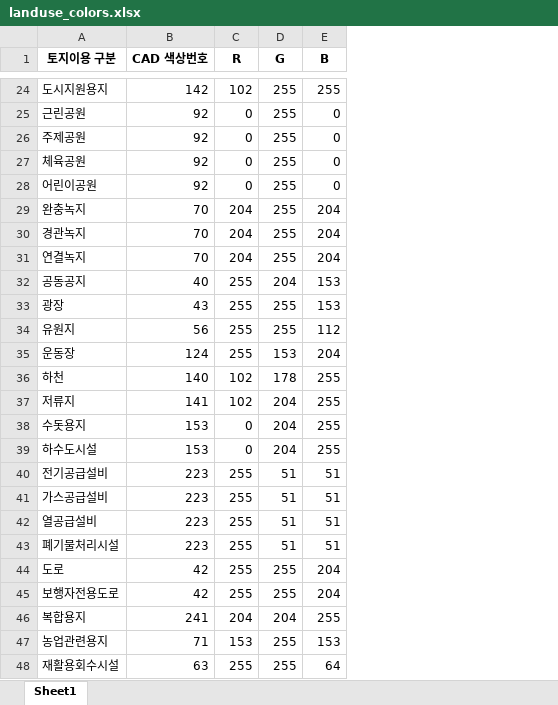
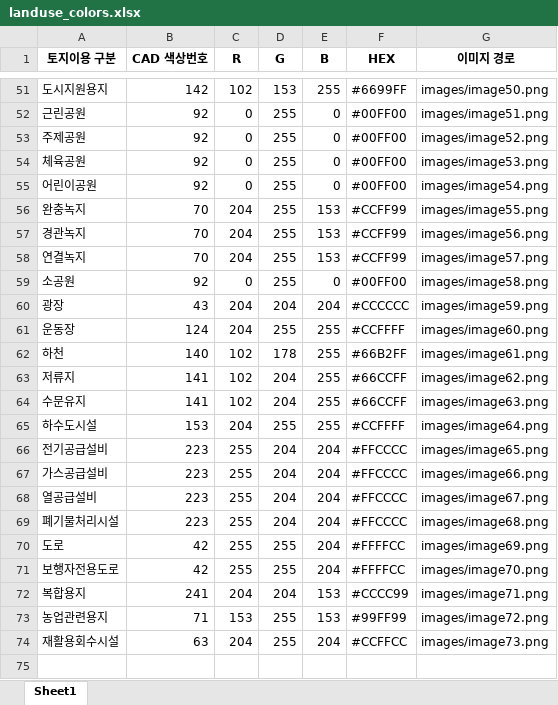
Before and after one commit to Urbanien/landuse-colors, an Excel workbook: landuse_colors.xlsx, sheet Sheet1, drawn as a sheet; only a part is shown, gaps mark what is left out; values as stored, in another font and other column widths than the file's, no borders; removed rows and columns are numbered as before the commit, all else as after; the diff covers the shown part only; the diff names each change by its address in the sheet, - before the commit and + after, or states it on an @@ line.

```diff
--- a/landuse_colors.xlsx (sheet Sheet1)
+++ b/landuse_colors.xlsx (sheet Sheet1)
+column F (HEX), rows 51-58: #6699FF | #00FF00 | #00FF00 | #00FF00 | #00FF00 | #CCFF99 | #CCFF99 | #CCFF99; rows 60-63: #CCCCCC | #CCFFFF | #66B2FF | #66CCFF; rows 65-74: #CCFFFF | #FFCCCC | #FFCCCC | #FFCCCC | #FFCCCC | #FFFFCC | #FFFFCC | #CCCC99 | #99FF99 | #CCFFCC
+column G (이미지 경로), rows 51-58: images/image50.png | images/image51.png | images/image52.png | images/image53.png | images/image54.png | images/image55.png | images/image56.png | images/image57.png; rows 60-63: images/image59.png | images/image60.png | images/image61.png | images/image62.png; rows 65-74: images/image64.png | images/image65.png | images/image66.png | images/image67.png | images/image68.png | images/image69.png | images/image70.png | images/image71.png | images/image72.png | images/image73.png
-D51 (G): 255
+D51 (G): 153
-E56:E58 (B): 204
+E56:E58 (B): 153
-row 32: 공동공지 | 40 | 255 | 204 | 153
+row 59: 소공원 | 92 | 0 | 255 | 0 | #00FF00 | images/image58.png
-C60 (R): 255
+C60 (R): 204
-D60 (G): 255
+D60 (G): 204
-E60 (B): 153
+E60 (B): 204
-row 34: 유원지 | 56 | 255 | 255 | 112
-C61 (R): 255
+C61 (R): 204
-D61 (G): 153
+D61 (G): 255
-E61 (B): 204
+E61 (B): 255
-row 38: 수돗용지 | 153 | 0 | 204 | 255
+row 64: 수문유지 | 141 | 102 | 204 | 255 | #66CCFF | images/image63.png
-C65 (R): 0
+C65 (R): 204
-D65 (G): 204
+D65 (G): 255
-D66:D69 (G): 51
+D66:D69 (G): 204
-E66:E69 (B): 51
+E66:E69 (B): 204
-E72 (B): 255
+E72 (B): 153
-C74 (R): 255
+C74 (R): 204
-E74 (B): 64
+E74 (B): 204
```
Also changed, not shown: 28 added rows, 1 removed row and 41 edited cells elsewhere in this sheet.
